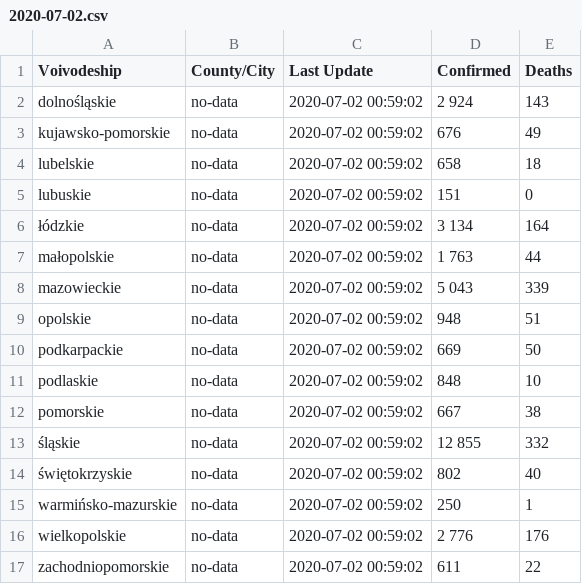
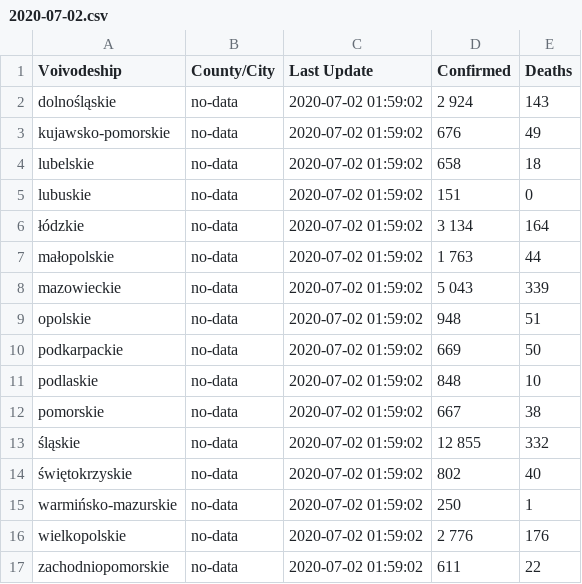
Before and after one commit to fischerbach/COVID-19, a CSV file: 2020-07-02.csv, drawn as a sheet.

Commit message:
update

```diff
--- a/2020-07-02.csv
+++ b/2020-07-02.csv
@@ -1,17 +1,17 @@
 Voivodeship,County/City,Last Update,Confirmed,Deaths
-dolnośląskie,no-data,2020-07-02 00:59:02,2 924,143
-kujawsko-pomorskie,no-data,2020-07-02 00:59:02,676,49
-lubelskie,no-data,2020-07-02 00:59:02,658,18
-lubuskie,no-data,2020-07-02 00:59:02,151,0
-łódzkie,no-data,2020-07-02 00:59:02,3 134,164
-małopolskie,no-data,2020-07-02 00:59:02,1 763,44
-mazowieckie,no-data,2020-07-02 00:59:02,5 043,339
-opolskie,no-data,2020-07-02 00:59:02,948,51
-podkarpackie,no-data,2020-07-02 00:59:02,669,50
-podlaskie,no-data,2020-07-02 00:59:02,848,10
-pomorskie,no-data,2020-07-02 00:59:02,667,38
-śląskie,no-data,2020-07-02 00:59:02,12 855,332
-świętokrzyskie,no-data,2020-07-02 00:59:02,802,40
-warmińsko-mazurskie,no-data,2020-07-02 00:59:02,250,1
-wielkopolskie,no-data,2020-07-02 00:59:02,2 776,176
-zachodniopomorskie,no-data,2020-07-02 00:59:02,611,22
+dolnośląskie,no-data,2020-07-02 01:59:02,2 924,143
+kujawsko-pomorskie,no-data,2020-07-02 01:59:02,676,49
+lubelskie,no-data,2020-07-02 01:59:02,658,18
+lubuskie,no-data,2020-07-02 01:59:02,151,0
+łódzkie,no-data,2020-07-02 01:59:02,3 134,164
+małopolskie,no-data,2020-07-02 01:59:02,1 763,44
+mazowieckie,no-data,2020-07-02 01:59:02,5 043,339
+opolskie,no-data,2020-07-02 01:59:02,948,51
+podkarpackie,no-data,2020-07-02 01:59:02,669,50
+podlaskie,no-data,2020-07-02 01:59:02,848,10
+pomorskie,no-data,2020-07-02 01:59:02,667,38
+śląskie,no-data,2020-07-02 01:59:02,12 855,332
+świętokrzyskie,no-data,2020-07-02 01:59:02,802,40
+warmińsko-mazurskie,no-data,2020-07-02 01:59:02,250,1
+wielkopolskie,no-data,2020-07-02 01:59:02,2 776,176
+zachodniopomorskie,no-data,2020-07-02 01:59:02,611,22
```
